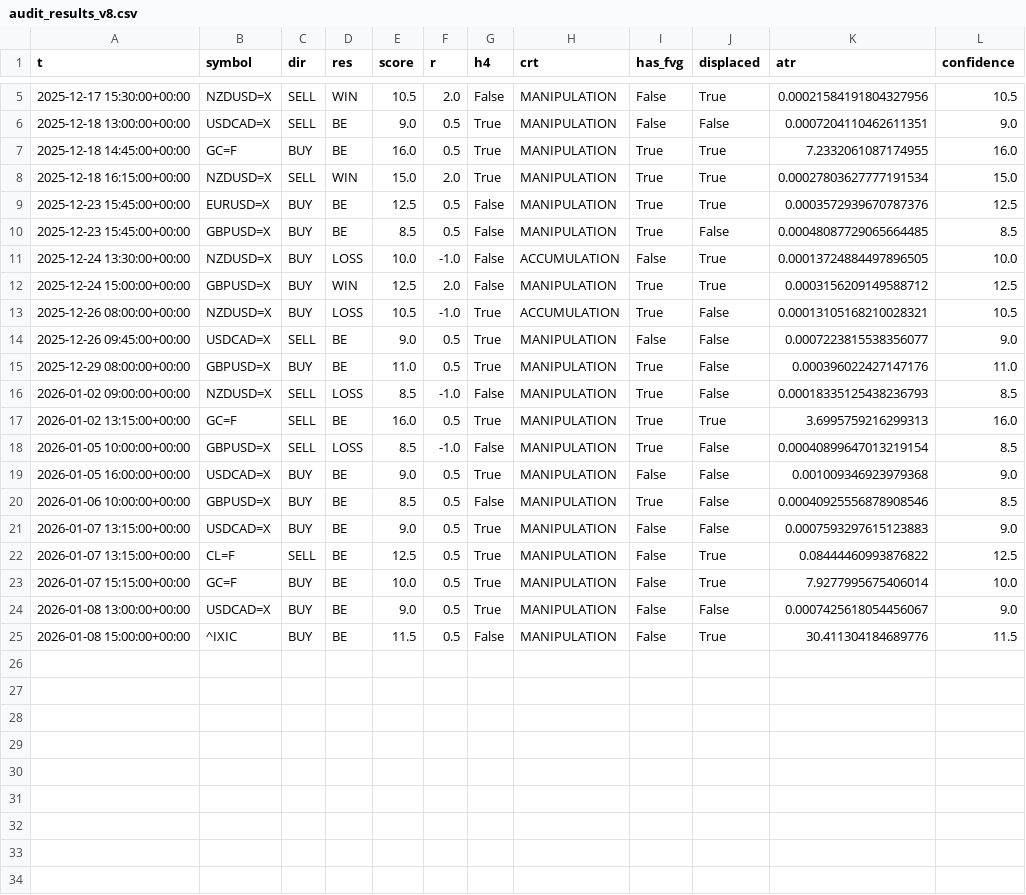
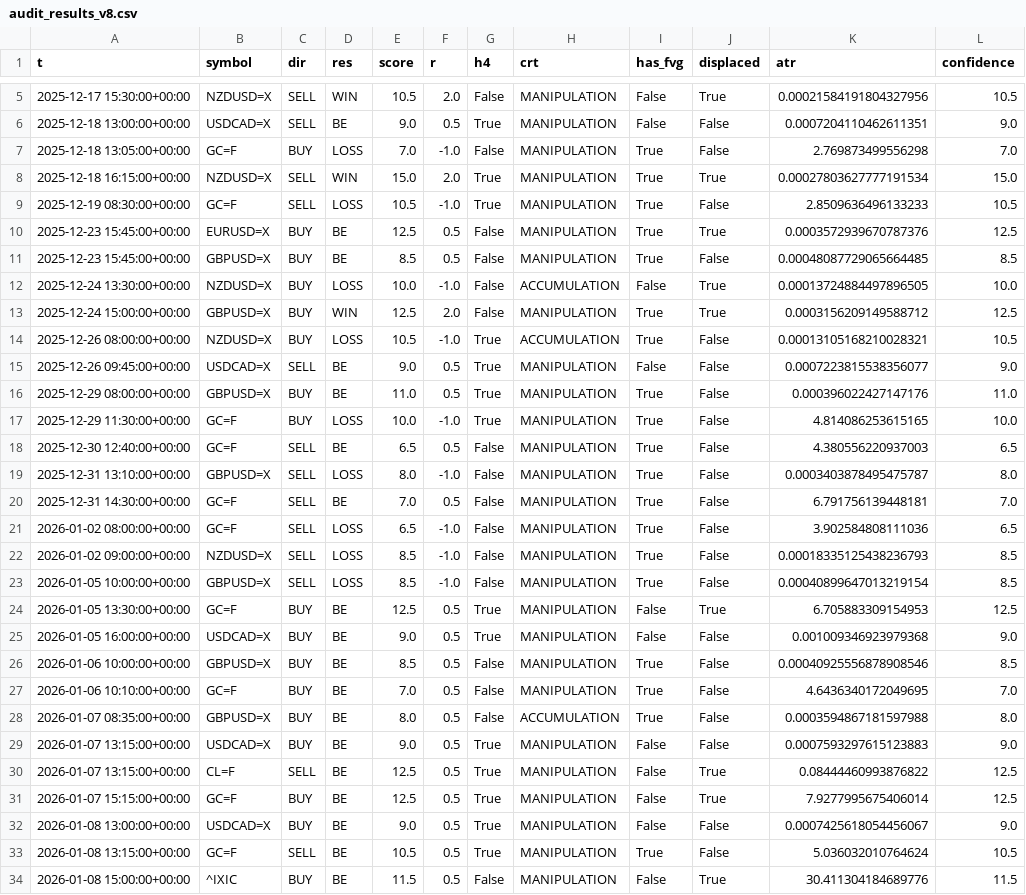
Before and after one commit to Evansgit254/mumofx-trading-advisor, a CSV file: research/audit_results_v8.csv, drawn as a sheet; only a part is shown, gaps mark what is left out.

```diff
--- a/research/audit_results_v8.csv
+++ b/research/audit_results_v8.csv
@@ -6,4 +6,5 @@ t,symbol,dir,res,score,r,h4,crt,has_fvg,displaced,atr,confidence
 2025-12-18 13:00:00+00:00,USDCAD=X,SELL,BE,9.0,0.5,True,MANIPULATION,False,False,0.0007204110462611351,9.0
-2025-12-18 14:45:00+00:00,GC=F,BUY,BE,16.0,0.5,True,MANIPULATION,True,True,7.2332061087174955,16.0
+2025-12-18 13:05:00+00:00,GC=F,BUY,LOSS,7.0,-1.0,False,MANIPULATION,True,False,2.769873499556298,7.0
 2025-12-18 16:15:00+00:00,NZDUSD=X,SELL,WIN,15.0,2.0,True,MANIPULATION,True,True,0.00027803627777191534,15.0
+2025-12-19 08:30:00+00:00,GC=F,SELL,LOSS,10.5,-1.0,True,MANIPULATION,True,False,2.8509636496133233,10.5
 2025-12-23 15:45:00+00:00,EURUSD=X,BUY,BE,12.5,0.5,False,MANIPULATION,True,True,0.0003572939670787376,12.5
@@ -15,11 +16,19 @@ t,symbol,dir,res,score,r,h4,crt,has_fvg,displaced,atr,confidence
 2025-12-29 08:00:00+00:00,GBPUSD=X,BUY,BE,11.0,0.5,True,MANIPULATION,True,False,0.000396022427147176,11.0
+2025-12-29 11:30:00+00:00,GC=F,BUY,LOSS,10.0,-1.0,True,MANIPULATION,True,False,4.814086253615165,10.0
+2025-12-30 12:40:00+00:00,GC=F,SELL,BE,6.5,0.5,False,MANIPULATION,True,False,4.380556220937003,6.5
+2025-12-31 13:10:00+00:00,GBPUSD=X,SELL,LOSS,8.0,-1.0,False,MANIPULATION,True,False,0.0003403878495475787,8.0
+2025-12-31 14:30:00+00:00,GC=F,SELL,BE,7.0,0.5,False,MANIPULATION,True,False,6.791756139448181,7.0
+2026-01-02 08:00:00+00:00,GC=F,SELL,LOSS,6.5,-1.0,False,MANIPULATION,True,False,3.902584808111036,6.5
 2026-01-02 09:00:00+00:00,NZDUSD=X,SELL,LOSS,8.5,-1.0,False,MANIPULATION,True,False,0.00018335125438236793,8.5
-2026-01-02 13:15:00+00:00,GC=F,SELL,BE,16.0,0.5,True,MANIPULATION,True,True,3.6995759216299313,16.0
 2026-01-05 10:00:00+00:00,GBPUSD=X,SELL,LOSS,8.5,-1.0,False,MANIPULATION,True,False,0.00040899647013219154,8.5
+2026-01-05 13:30:00+00:00,GC=F,BUY,BE,12.5,0.5,True,MANIPULATION,False,True,6.705883309154953,12.5
 2026-01-05 16:00:00+00:00,USDCAD=X,BUY,BE,9.0,0.5,True,MANIPULATION,False,False,0.001009346923979368,9.0
 2026-01-06 10:00:00+00:00,GBPUSD=X,BUY,BE,8.5,0.5,False,MANIPULATION,True,False,0.00040925556878908546,8.5
+2026-01-06 10:10:00+00:00,GC=F,BUY,BE,7.0,0.5,False,MANIPULATION,True,False,4.6436340172049695,7.0
+2026-01-07 08:35:00+00:00,GBPUSD=X,BUY,BE,8.0,0.5,False,ACCUMULATION,True,False,0.0003594867181597988,8.0
 2026-01-07 13:15:00+00:00,USDCAD=X,BUY,BE,9.0,0.5,True,MANIPULATION,False,False,0.0007593297615123883,9.0
 2026-01-07 13:15:00+00:00,CL=F,SELL,BE,12.5,0.5,True,MANIPULATION,False,True,0.08444460993876822,12.5
-2026-01-07 15:15:00+00:00,GC=F,BUY,BE,10.0,0.5,True,MANIPULATION,False,True,7.9277995675406014,10.0
+2026-01-07 15:15:00+00:00,GC=F,BUY,BE,12.5,0.5,True,MANIPULATION,False,True,7.9277995675406014,12.5
 2026-01-08 13:00:00+00:00,USDCAD=X,BUY,BE,9.0,0.5,True,MANIPULATION,False,False,0.0007425618054456067,9.0
+2026-01-08 13:15:00+00:00,GC=F,SELL,BE,10.5,0.5,True,MANIPULATION,True,False,5.036032010764624,10.5
 2026-01-08 15:00:00+00:00,^IXIC,BUY,BE,11.5,0.5,False,MANIPULATION,False,True,30.411304184689776,11.5
```
Also changed, not shown: 4 other files.
